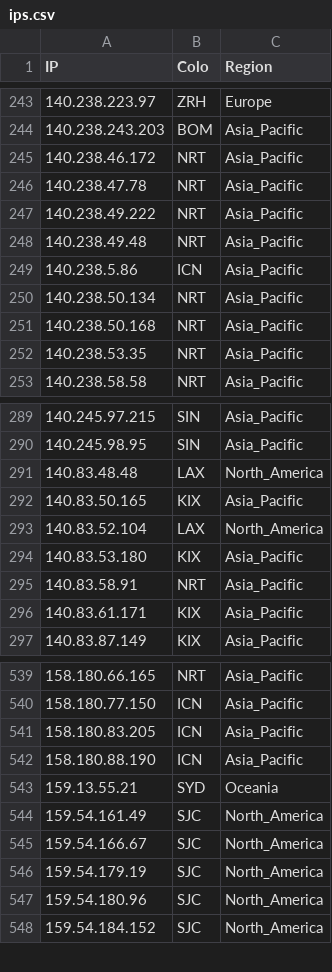
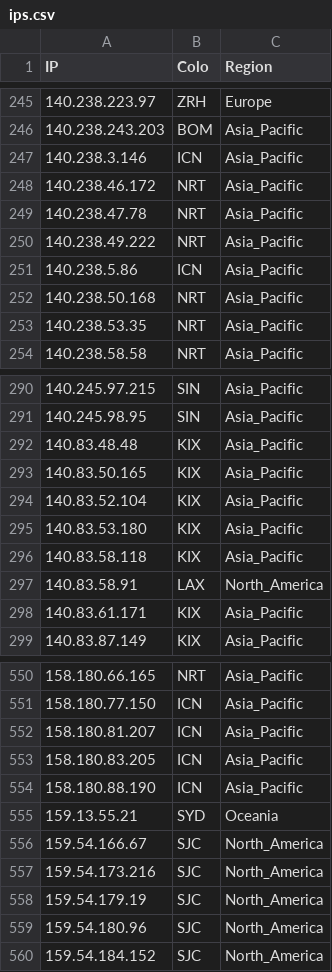
Before and after one commit to xiya-like/proxyip-tracker, a CSV file: result/ips.csv, drawn as a sheet; only a part is shown, gaps mark what is left out; the diff covers the shown part only.

```diff
--- a/result/ips.csv
+++ b/result/ips.csv
@@ -244,2 +246,3 @@ IP,Colo,Region
 140.238.243.203,BOM,Asia_Pacific
+140.238.3.146,ICN,Asia_Pacific
 140.238.46.172,NRT,Asia_Pacific
@@ -247,5 +250,3 @@ IP,Colo,Region
 140.238.49.222,NRT,Asia_Pacific
-140.238.49.48,NRT,Asia_Pacific
 140.238.5.86,ICN,Asia_Pacific
-140.238.50.134,NRT,Asia_Pacific
 140.238.50.168,NRT,Asia_Pacific
@@ -290,7 +291,8 @@ IP,Colo,Region
 140.245.98.95,SIN,Asia_Pacific
-140.83.48.48,LAX,North_America
+140.83.48.48,KIX,Asia_Pacific
 140.83.50.165,KIX,Asia_Pacific
-140.83.52.104,LAX,North_America
+140.83.52.104,KIX,Asia_Pacific
 140.83.53.180,KIX,Asia_Pacific
-140.83.58.91,NRT,Asia_Pacific
+140.83.58.118,KIX,Asia_Pacific
+140.83.58.91,LAX,North_America
 140.83.61.171,KIX,Asia_Pacific
@@ -540,2 +551,3 @@ IP,Colo,Region
 158.180.77.150,ICN,Asia_Pacific
+158.180.81.207,ICN,Asia_Pacific
 158.180.83.205,ICN,Asia_Pacific
@@ -543,4 +555,4 @@ IP,Colo,Region
 159.13.55.21,SYD,Oceania
-159.54.161.49,SJC,North_America
 159.54.166.67,SJC,North_America
+159.54.173.216,SJC,North_America
 159.54.179.19,SJC,North_America
```
Also changed, not shown: 32 added rows, 20 removed rows and 13 edited cells elsewhere in this file, result/domains-ips.csv, result/tested-ips.csv.
